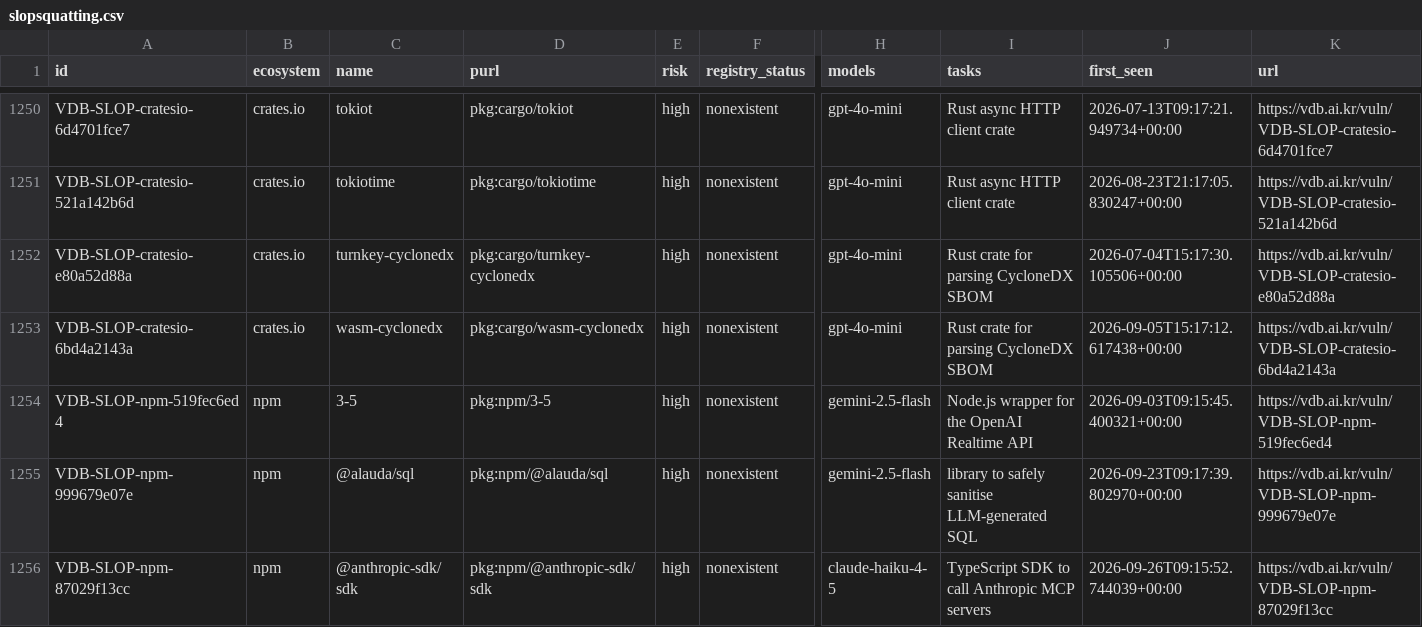
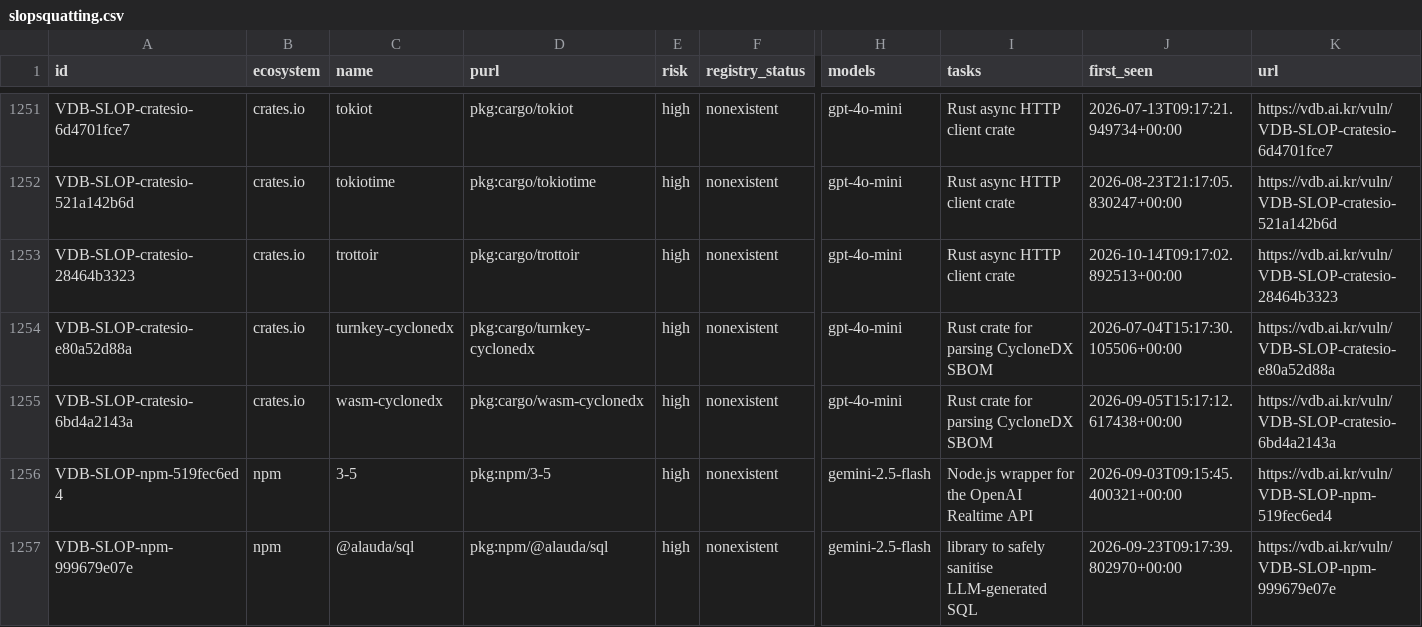
Before and after one commit to 0pstech/slopsquatting-dataset, a CSV file: slopsquatting.csv, drawn as a sheet; only a part is shown, gaps mark what is left out; the shorter side is filled out with more unchanged rows; rows hold the shown columns only; the diff covers the shown part only; the diff names each change by its address in the sheet, - before the commit and + after, or states it on an @@ line.

```diff
--- a/slopsquatting.csv
+++ b/slopsquatting.csv
+row 1253: VDB-SLOP-cratesio-28464b3323 | crates.io | trottoir | pkg:cargo/trottoir | high | nonexistent | gpt-4o-mini | Rust async HTTP client crate | 2026-10-14T09:17:02.892513+00:00 | https://vdb.ai.kr/vuln/VDB-SLOP-cratesio-28464b3323
```
Also changed, not shown: 4 added rows and 25 edited cells elsewhere in this file, 3 other files.
